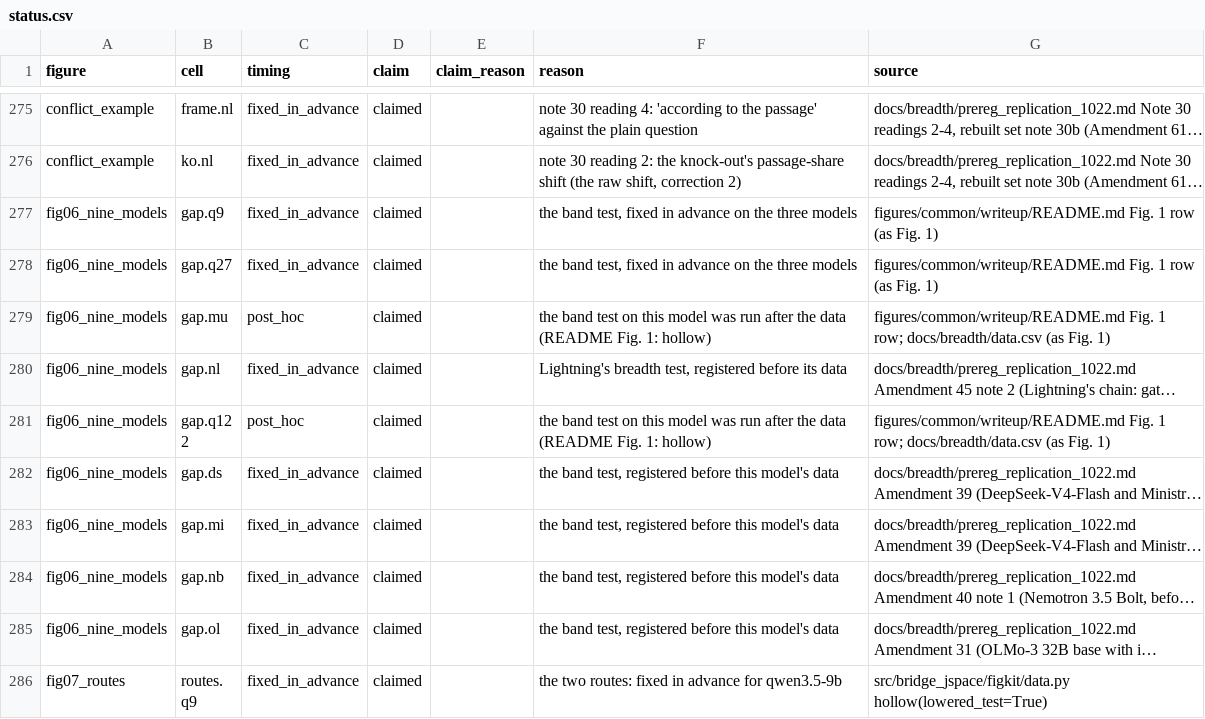
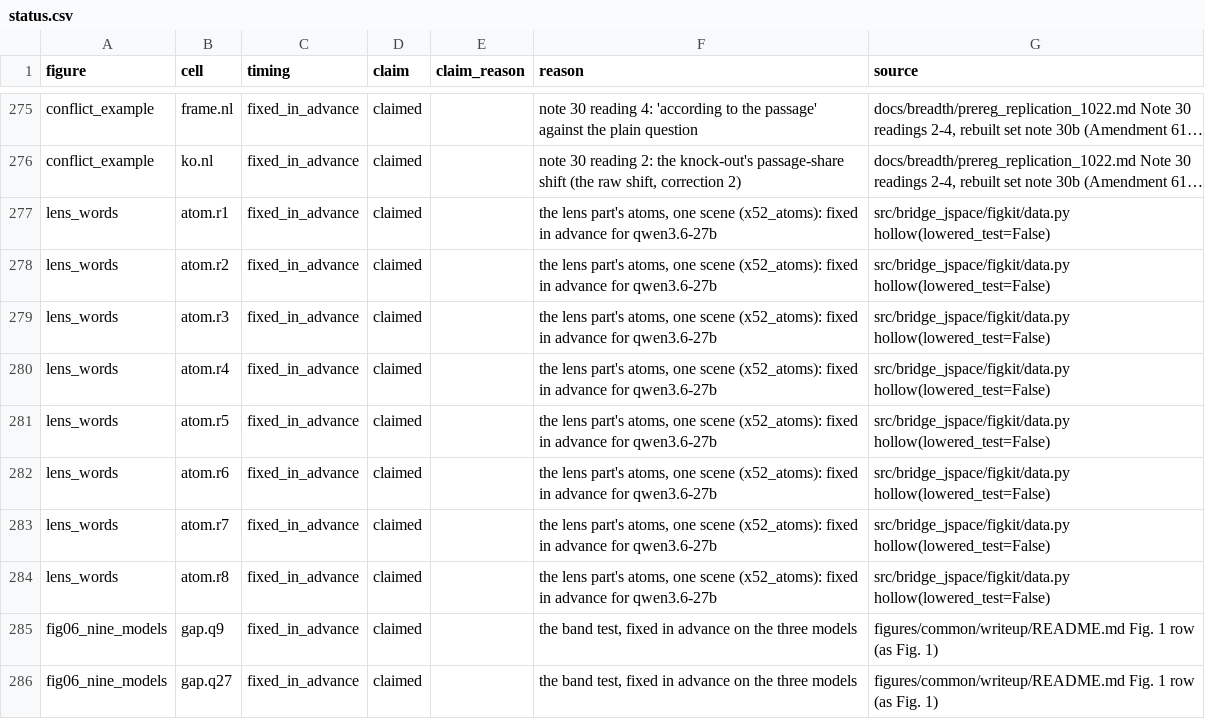
Before and after one commit to zach-perlman/bridge-jspace, a CSV file: data/figures/status.csv, drawn as a sheet; only a part is shown, gaps mark what is left out; the shorter side is filled out with more unchanged rows; long unchanged cells end in …; the diff names each change by its address in the sheet, - before the commit and + after, or states it on an @@ line.

```diff
--- a/data/figures/status.csv
+++ b/data/figures/status.csv
+row 277: lens_words | atom.r1 | fixed_in_advance | claimed |  | the lens part's atoms, one scene (x52_atoms): fixed in advance for qwen3.6-27b | src/bridge_jspace/figkit/data.py hollow(lowered_test=False)
+row 278: lens_words | atom.r2 | fixed_in_advance | claimed |  | the lens part's atoms, one scene (x52_atoms): fixed in advance for qwen3.6-27b | src/bridge_jspace/figkit/data.py hollow(lowered_test=False)
+row 279: lens_words | atom.r3 | fixed_in_advance | claimed |  | the lens part's atoms, one scene (x52_atoms): fixed in advance for qwen3.6-27b | src/bridge_jspace/figkit/data.py hollow(lowered_test=False)
+row 280: lens_words | atom.r4 | fixed_in_advance | claimed |  | the lens part's atoms, one scene (x52_atoms): fixed in advance for qwen3.6-27b | src/bridge_jspace/figkit/data.py hollow(lowered_test=False)
+row 281: lens_words | atom.r5 | fixed_in_advance | claimed |  | the lens part's atoms, one scene (x52_atoms): fixed in advance for qwen3.6-27b | src/bridge_jspace/figkit/data.py hollow(lowered_test=False)
+row 282: lens_words | atom.r6 | fixed_in_advance | claimed |  | the lens part's atoms, one scene (x52_atoms): fixed in advance for qwen3.6-27b | src/bridge_jspace/figkit/data.py hollow(lowered_test=False)
+row 283: lens_words | atom.r7 | fixed_in_advance | claimed |  | the lens part's atoms, one scene (x52_atoms): fixed in advance for qwen3.6-27b | src/bridge_jspace/figkit/data.py hollow(lowered_test=False)
+row 284: lens_words | atom.r8 | fixed_in_advance | claimed |  | the lens part's atoms, one scene (x52_atoms): fixed in advance for qwen3.6-27b | src/bridge_jspace/figkit/data.py hollow(lowered_test=False)
```
Also changed, not shown: 15 other files.
